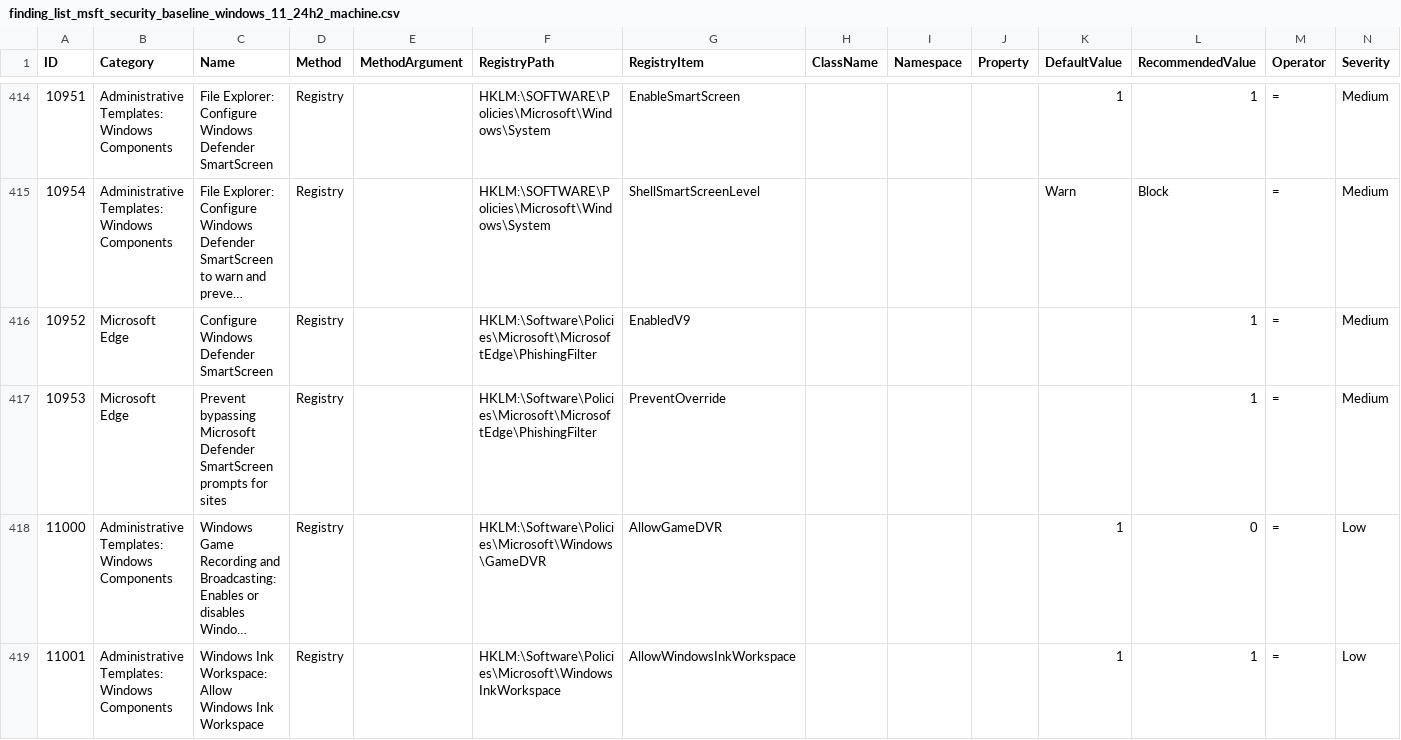
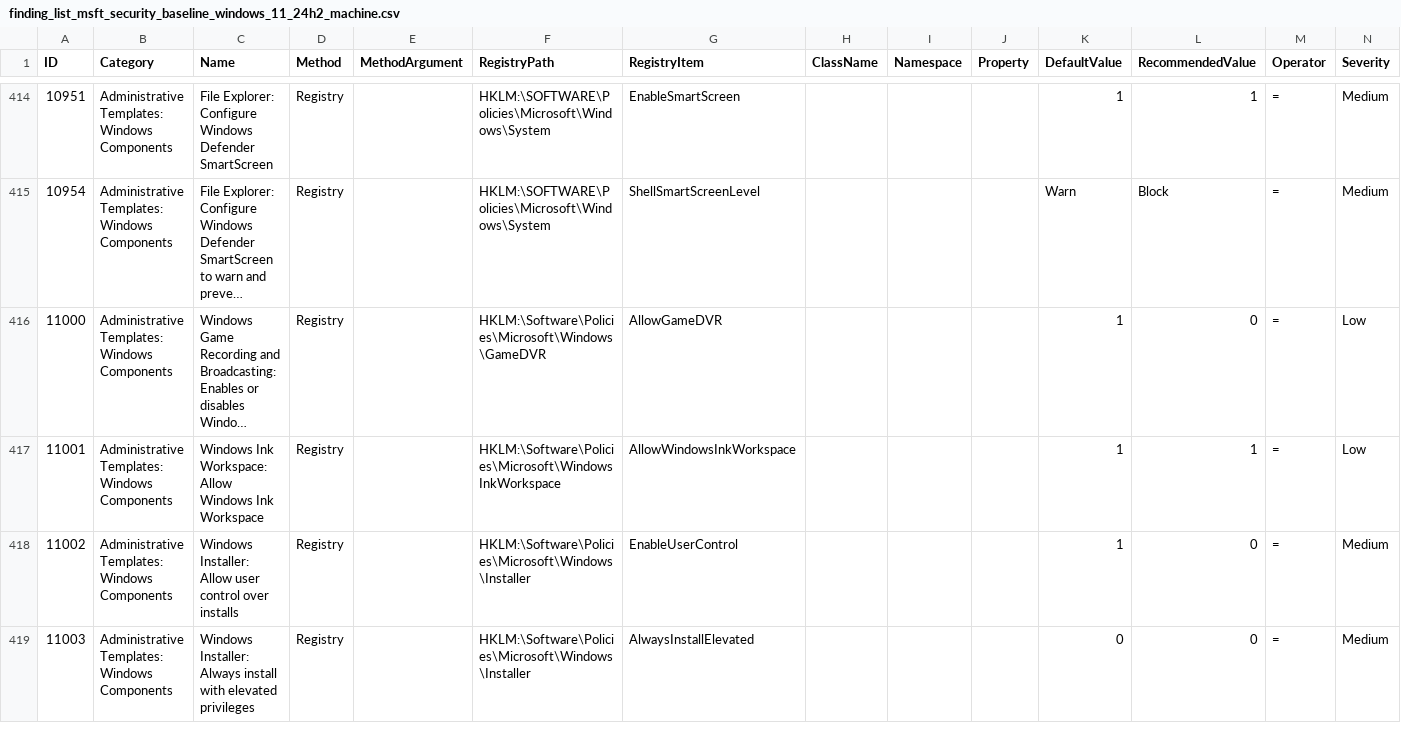
Before and after one commit to 0x6d69636b/windows_hardening, a CSV file: lists/finding_list_msft_security_baseline_windows_11_24h2_machine.csv, drawn as a sheet; only a part is shown, gaps mark what is left out; the shorter side is filled out with more unchanged rows; long unchanged cells end in …; the diff names each change by its address in the sheet, - before the commit and + after, or states it on an @@ line.

Commit message:
Fix issue #174

```diff
--- a/lists/finding_list_msft_security_baseline_windows_11_24h2_machine.csv
+++ b/lists/finding_list_msft_security_baseline_windows_11_24h2_machine.csv
-row 416: 10952 | Microsoft Edge | Configure Windows Defender SmartScreen | Registry |  | HKLM:\Software\Policies\Microsoft\MicrosoftEdge\PhishingFilter | EnabledV9 |  |  |  |  | 1 | = | Medium
-row 417: 10953 | Microsoft Edge | Prevent bypassing Microsoft Defender SmartScreen prompts for sites | Registry |  | HKLM:\Software\Policies\Microsoft\MicrosoftEdge\PhishingFilter | PreventOverride |  |  |  |  | 1 | = | Medium
```
